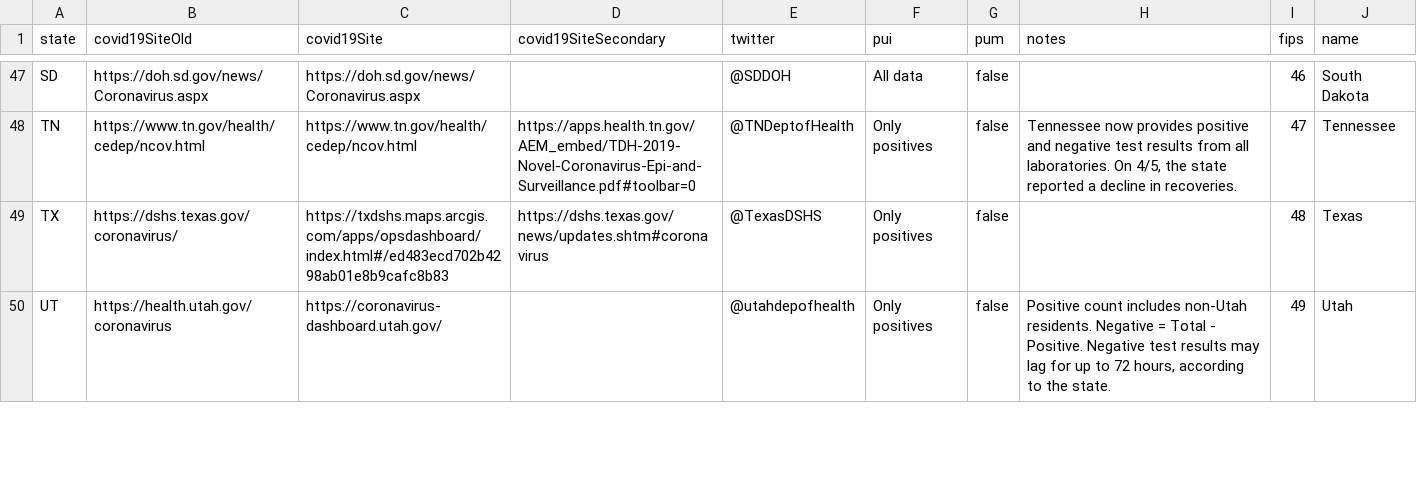
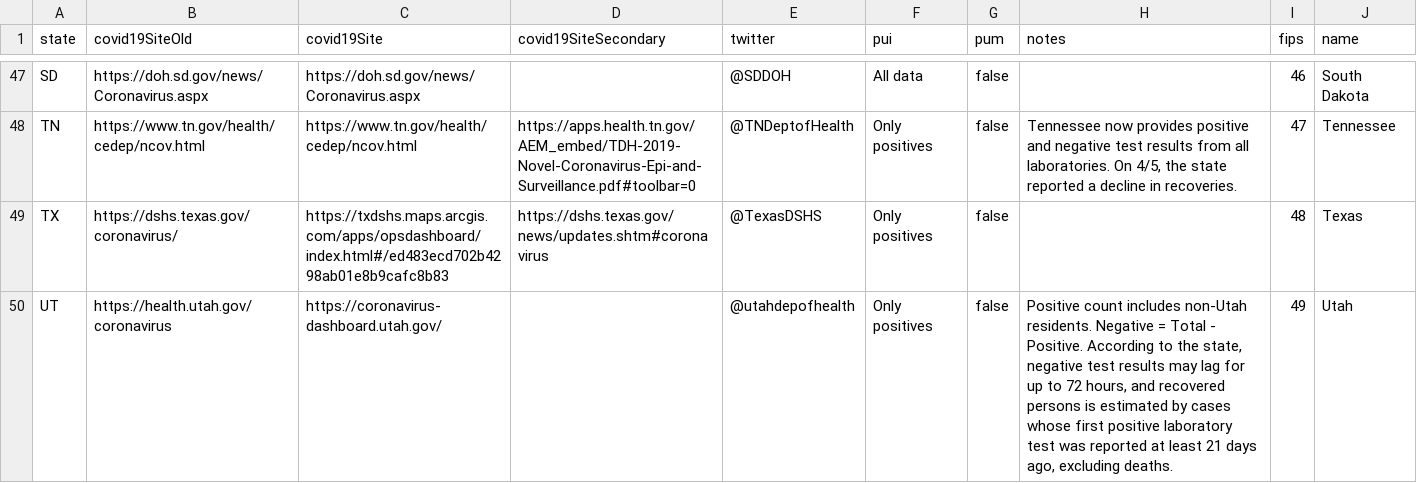
Before and after one commit to thoo/covid-tracking-data, a CSV file: data/states_info.csv, drawn as a sheet; only a part is shown, gaps mark what is left out; the diff covers the shown part only.

```diff
--- a/data/states_info.csv
+++ b/data/states_info.csv
@@ -70,2 +70,2 @@ TN,https://www.tn.gov/health/cedep/ncov.html,https://www.tn.gov/health/cedep/nco
 TX,https://dshs.texas.gov/coronavirus/,https://txdshs.maps.arcgis.com/apps/opsdashboard/index.html#/ed483ecd702b4298ab01e8b9cafc8b83,https://dshs.texas.gov/news/updates.shtm#coronavirus,@TexasDSHS,Only positives,false,,48,Texas
-UT,https://health.utah.gov/coronavirus,https://coronavirus-dashboard.utah.gov/,,@utahdepofhealth,Only positives,false,"Positive count includes non-Utah residents. Negative = Total - Positive. Negative test results may lag for up to 72 hours, according to the state.",49,Utah
+UT,https://health.utah.gov/coronavirus,https://coronavirus-dashboard.utah.gov/,,@utahdepofhealth,Only positives,false,"Positive count includes non-Utah residents. Negative = Total - Positive. According to the state, negative test results may lag for up to 72 hours, and recovered persons is estimated by cases whose first positive laboratory test was reported at least 21 days ago, excluding deaths.",49,Utah
```
Also changed, not shown: 2 edited cells elsewhere in this file, data/us_current.csv.
